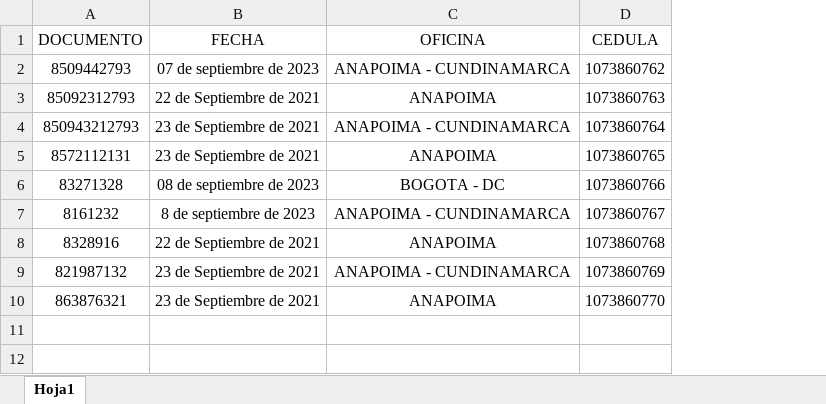
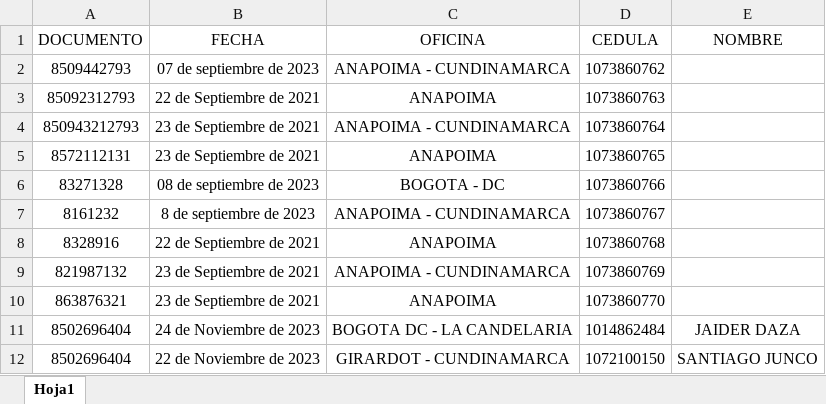
Before and after one commit to Edutobliv/edutobliv.github.io, an Excel workbook: informacion.xlsm, sheet Hoja1, drawn as a sheet; values as stored, in another font and other column widths than the file's, no borders; table styles not drawn; the diff names each change by its address in the sheet, - before the commit and + after, or states it on an @@ line.

```diff
--- a/informacion.xlsm (sheet Hoja1)
+++ b/informacion.xlsm (sheet Hoja1)
+column E (NOMBRE), empty
+row 11: 8502696404 | 24 de Noviembre de 2023 | BOGOTA DC - LA CANDELARIA | 1014862484 | JAIDER DAZA
+row 12: 8502696404 | 22 de Noviembre de 2023 | GIRARDOT - CUNDINAMARCA | 1072100150 | SANTIAGO JUNCO
```
Also changed, not shown: 1 other file.
